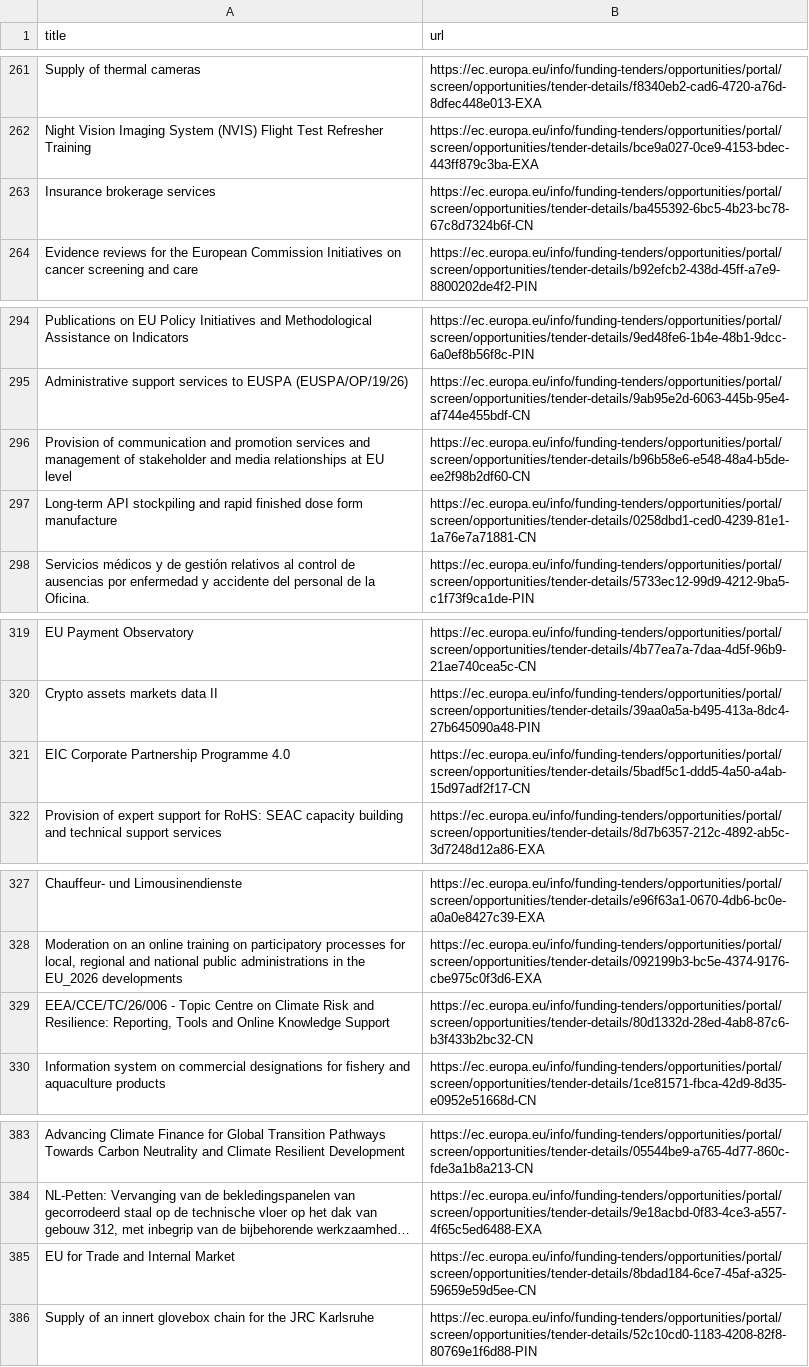
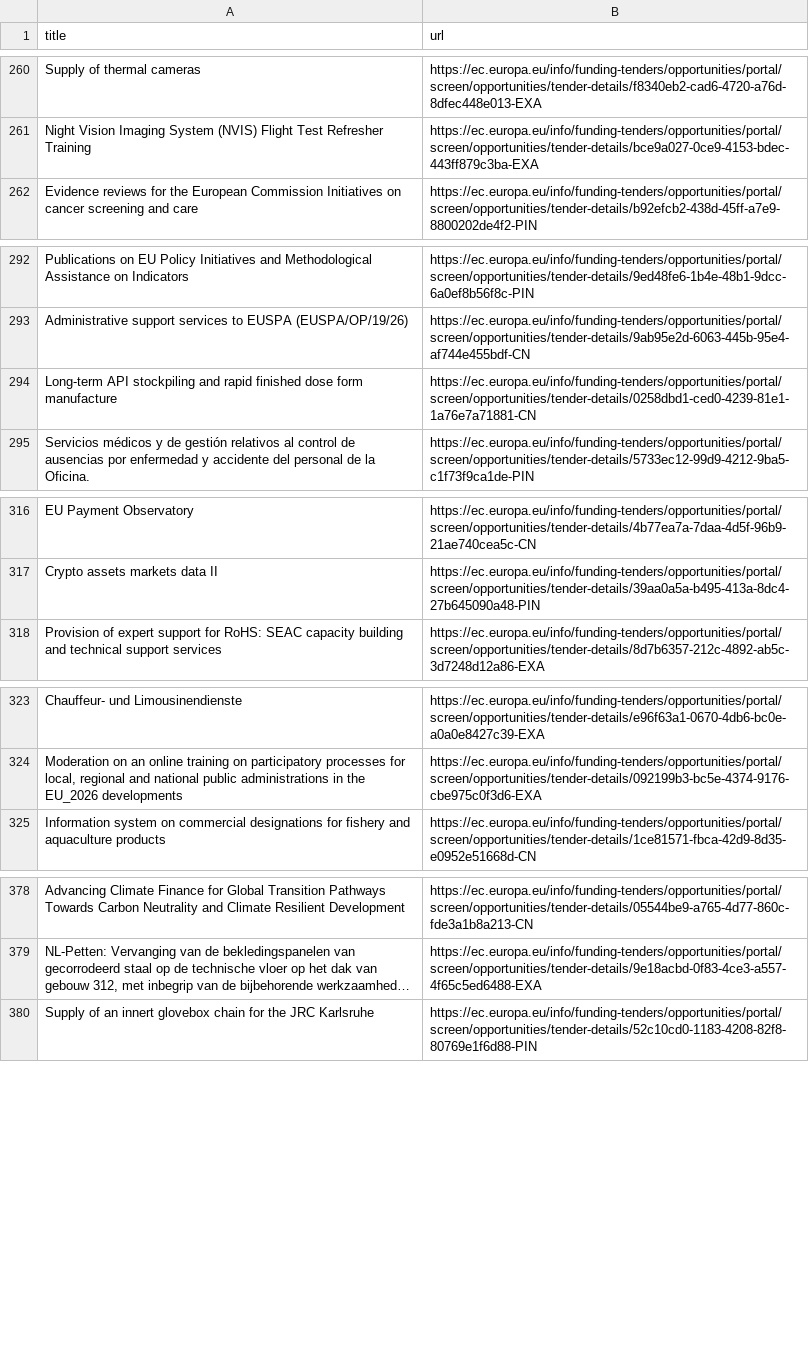
Before and after one commit to Lobal-coder/eufundsscraper, a CSV file: docs/tenders-list.csv, drawn as a sheet; only a part is shown, gaps mark what is left out; long unchanged cells end in …; removed rows and columns are numbered as before the commit, all else as after; the diff covers the shown part only; the diff names each change by its address in the sheet, - before the commit and + after, or states it on an @@ line.

```diff
--- a/docs/tenders-list.csv
+++ b/docs/tenders-list.csv
-row 263: Insurance brokerage services | https://ec.europa.eu/info/funding-tenders/opportunities/portal/screen/opportunities/tender-details/ba455392-6bc5-4b23-bc78-67c8d7324b6f-CN
-row 296: Provision of communication and promotion services and management of stakeholder and media relationships at EU level | https://ec.europa.eu/info/funding-tenders/opportunities/portal/screen/opportunities/tender-details/b96b58e6-e548-48a4-b5de-ee2f98b2df60-CN
-row 321: EIC Corporate Partnership Programme 4.0 | https://ec.europa.eu/info/funding-tenders/opportunities/portal/screen/opportunities/tender-details/5badf5c1-ddd5-4a50-a4ab-15d97adf2f17-CN
-row 329: EEA/CCE/TC/26/006 - Topic Centre on Climate Risk and Resilience: Reporting, Tools and Online Knowledge Support | https://ec.europa.eu/info/funding-tenders/opportunities/portal/screen/opportunities/tender-details/80d1332d-28ed-4ab8-87c6-b3f433b2bc32-CN
-row 385: EU for Trade and Internal Market | https://ec.europa.eu/info/funding-tenders/opportunities/portal/screen/opportunities/tender-details/8bdad184-6ce7-45af-a325-59659e59d5ee-CN
```
Also changed, not shown: 3 added rows, 4 removed rows, 43 moved rows and 2 edited cells elsewhere in this file, docs/funding-list.csv, docs/funding_enriched.csv, 6 other files.
